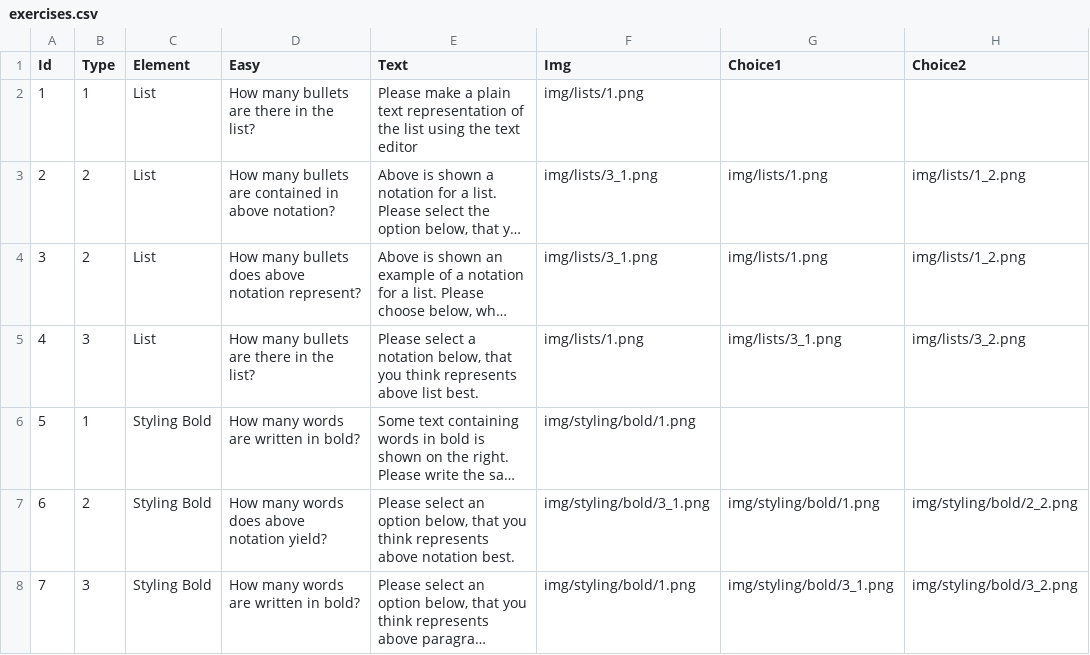
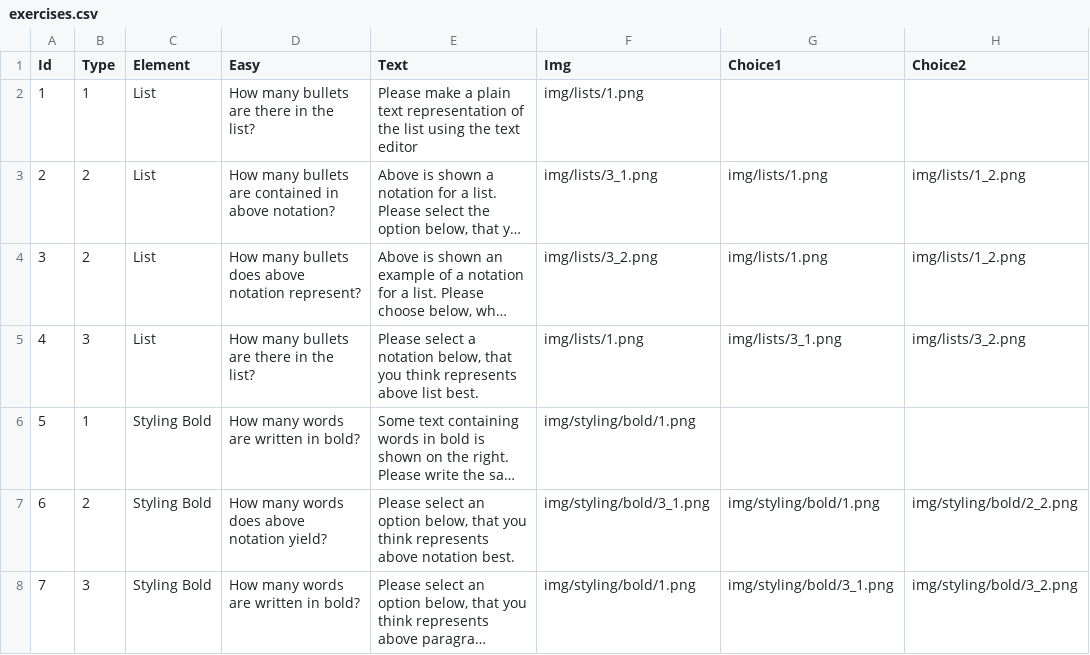
Before and after one commit to mikkeloscar/plastix-crowdsource, a CSV file: exercises/exercises.csv, drawn as a sheet; only a part is shown; long unchanged cells end in …; the diff names each change by its address in the sheet, - before the commit and + after, or states it on an @@ line.

Commit message:
WHOOPS! id2,3 where identical

```diff
--- a/exercises/exercises.csv
+++ b/exercises/exercises.csv
-F4 (Img): img/lists/3_1.png
+F4 (Img): img/lists/3_2.png
```
